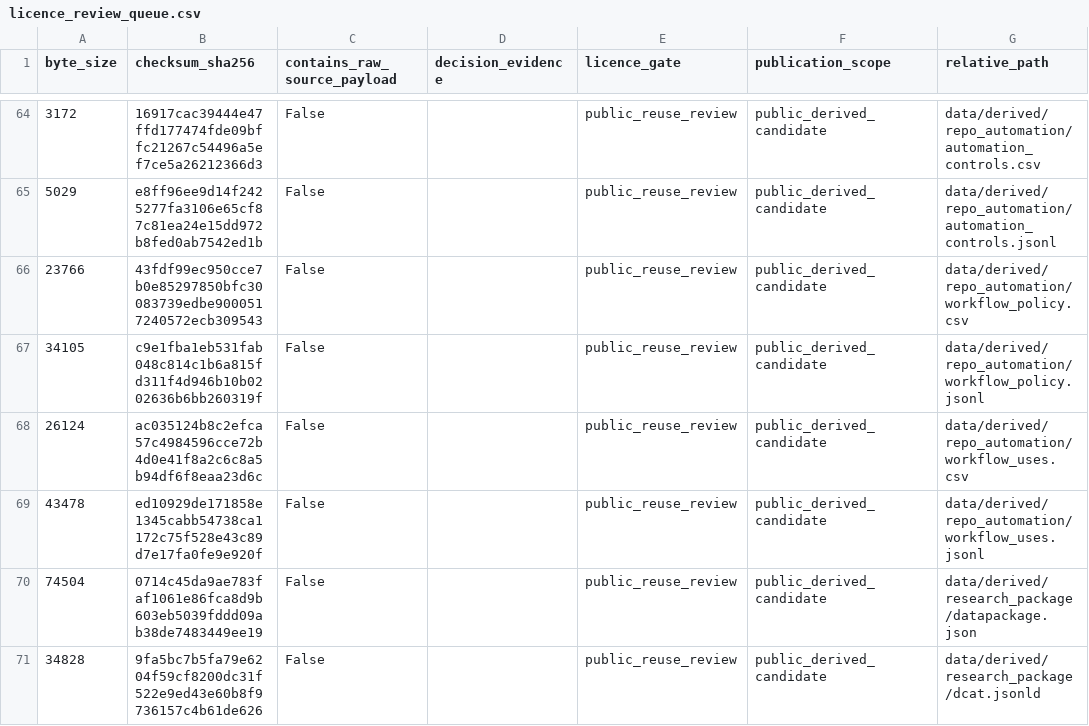
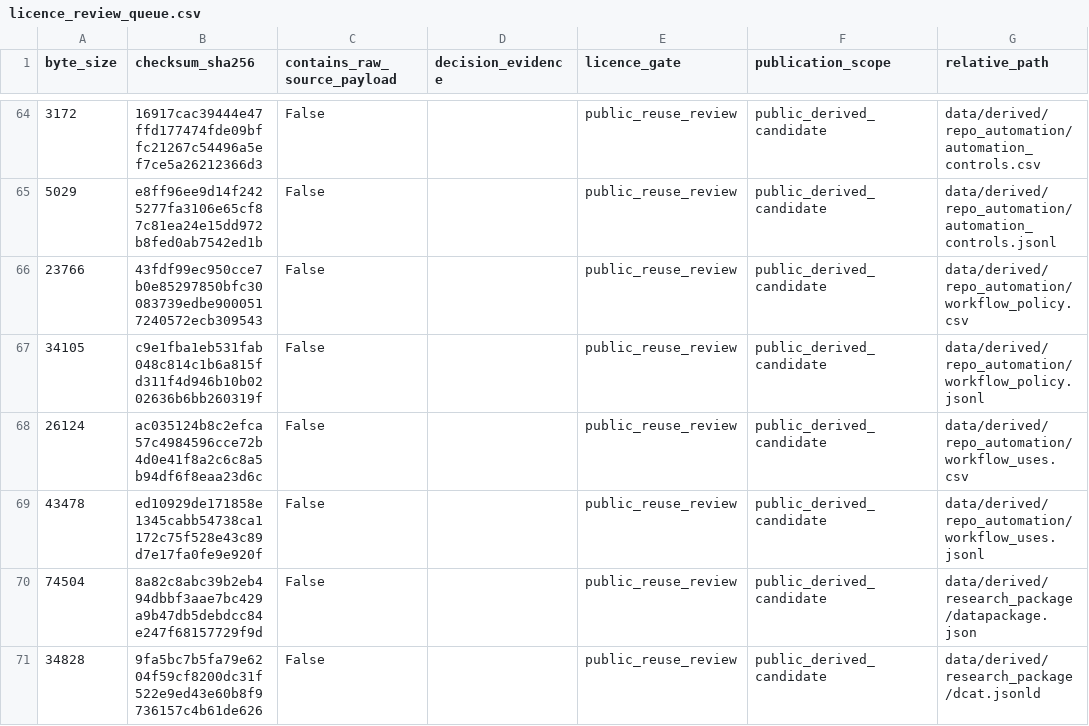
Before and after one commit to edithatogo/reimbursement-atlas, a CSV file: apps/dashboard/public/data/licence_review_queue.csv, drawn as a sheet; only a part is shown, gaps mark what is left out; the diff covers the shown part only; the diff names each change by its address in the sheet, - before the commit and + after, or states it on an @@ line.

```diff
--- a/apps/dashboard/public/data/licence_review_queue.csv
+++ b/apps/dashboard/public/data/licence_review_queue.csv
-B70 (checksum_sha256): 0714c45da9ae783faf1061e86fca8d9b603eb5039fddd09ab38de7483449ee19
+B70 (checksum_sha256): 8a82c8abc39b2eb494dbbf3aae7bc429a9b47db5debdcc84e247f68157729f9d
```
Also changed, not shown: 7 edited cells elsewhere in this file, 8 other files.
